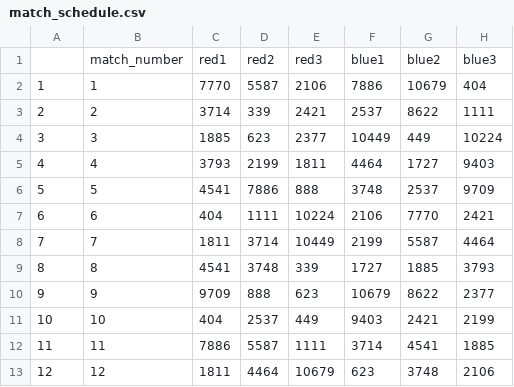
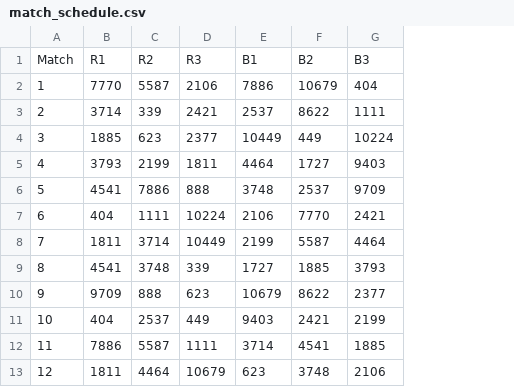
Before and after one commit to blair-robot-project/scouting2025, a CSV file: Shiny App Files/data files/Severn/match_schedule.csv, drawn as a sheet; only a part is shown; removed rows and columns are numbered as before the commit, all else as after; the diff names each change by its address in the sheet, - before the commit and + after, or states it on an @@ line.

Commit message:
match schedule pt3

```diff
--- a/Shiny App Files/data files/Severn/match_schedule.csv
+++ b/Shiny App Files/data files/Severn/match_schedule.csv
-column B, rows 2-13: 1 | 2 | 3 | 4 | 5 | 6 | 7 | 8 | 9 | 10 | 11 | 12
-row 1:  | match_number | red1 | red2 | red3 | blue1 | blue2 | blue3
+row 1: Match | R1 | R2 | R3 | B1 | B2 | B3
```
